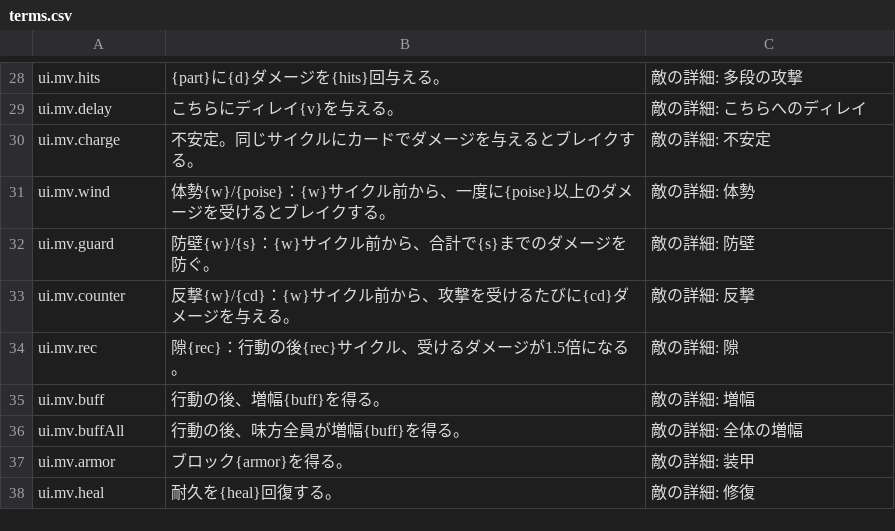
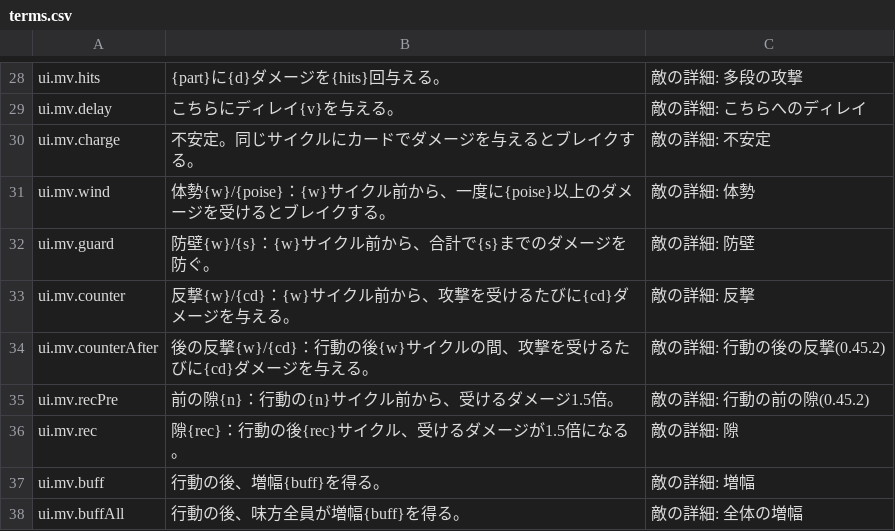
Before and after one commit to Takoyaki-dayo/Ascendroid, a CSV file: text/terms.csv, drawn as a sheet; only a part is shown, gaps mark what is left out; the shorter side is filled out with more unchanged rows; the diff names each change by its address in the sheet, - before the commit and + after, or states it on an @@ line.

```diff
--- a/text/terms.csv
+++ b/text/terms.csv
+row 34: ui.mv.counterAfter | 後の反撃{w}/{cd}：行動の後{w}サイクルの間、攻撃を受けるたびに{cd}ダメージを与える。 | 敵の詳細: 行動の後の反撃(0.45.2)
+row 35: ui.mv.recPre | 前の隙{n}：行動の{n}サイクル前から、受けるダメージ1.5倍。 | 敵の詳細: 行動の前の隙(0.45.2)
```
Also changed, not shown: text/enemies.csv, 7 other files.
